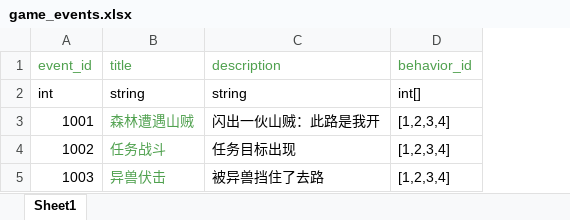
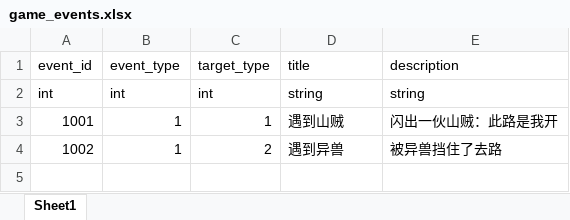
Before and after one commit to proletariat404/Driftlands, an Excel workbook: Excels/game_events.xlsx, sheet Sheet1, drawn as a sheet; values as stored, in another font and other column widths than the file's, no borders; removed rows and columns are numbered as before the commit, all else as after; the diff names each change by its address in the sheet, - before the commit and + after, or states it on an @@ line.

```diff
--- a/Excels/game_events.xlsx (sheet Sheet1)
+++ b/Excels/game_events.xlsx (sheet Sheet1)
+column B, rows 1-4: event_type | int | 1 | 1
+column C, rows 1-4: target_type | int | 1 | 2
-column D, rows 1-4: behavior_id | int[] | [1,2,3,4] | [1,2,3,4]
-A1 text colour: #50A14F
+A1 text colour: black
-D1:E1 text colour: #50A14F
+D1:E1 text colour: black
-D3: 森林遭遇山贼
+D3: 遇到山贼
-D3:D4 text colour: #50A14F
+D3:D4 text colour: black
-D4: 任务战斗
+D4: 遇到异兽
-E4: 任务目标出现
+E4: 被异兽挡住了去路
-row 5: 1003 | 异兽伏击 | 被异兽挡住了去路 | [1,2,3,4]
```
Also changed, not shown: Excels/event_behaviors.xlsx, 23 other files.
